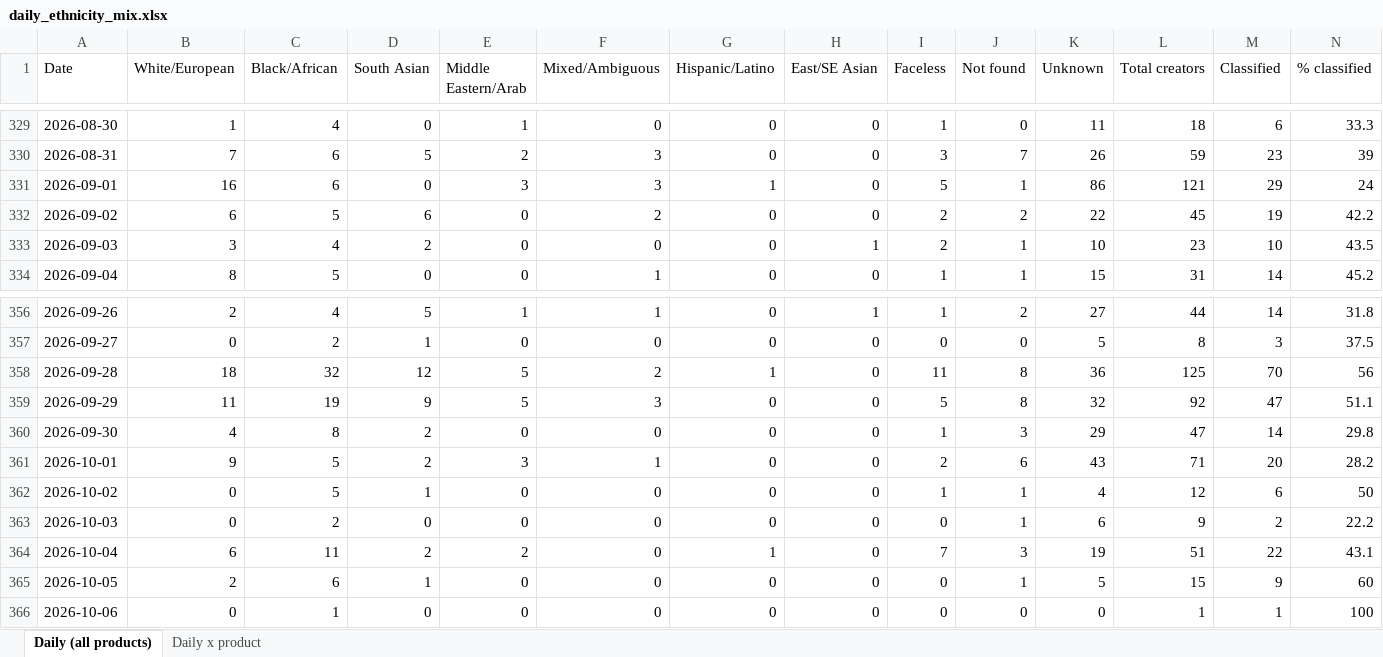
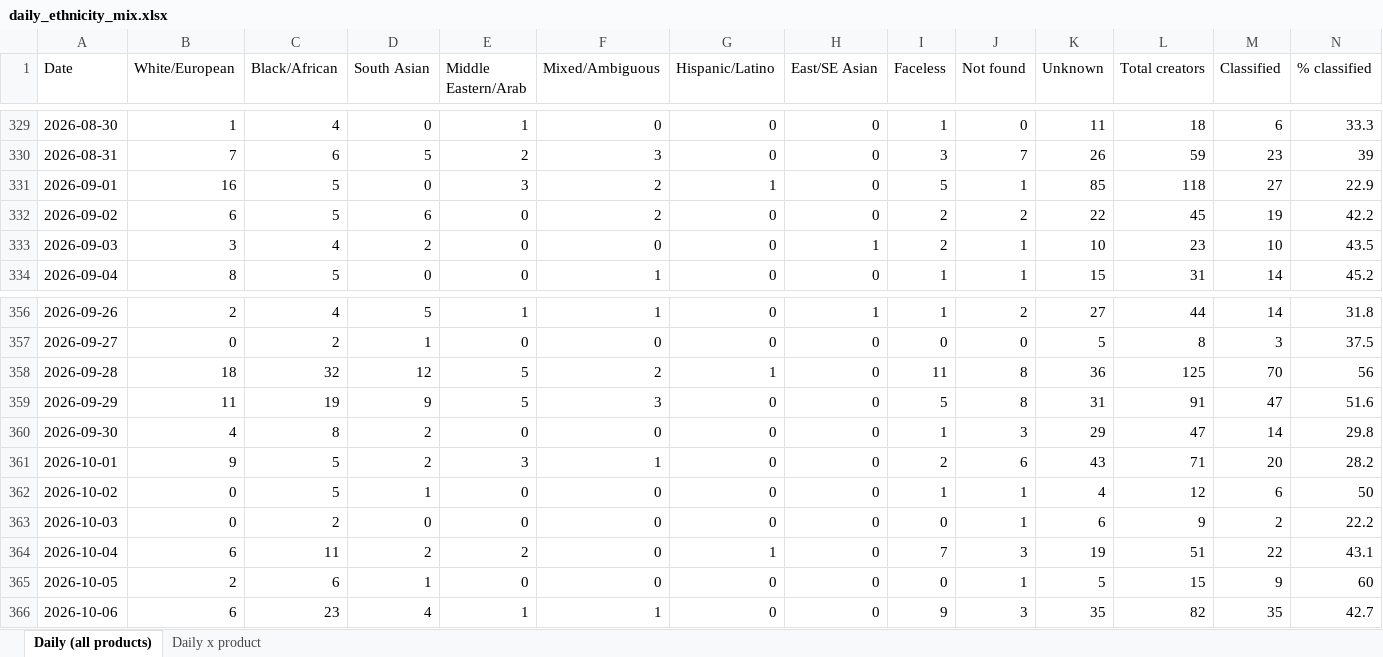
Before and after one commit to aviralgarg-commits/vahdam-sampling-dashboard, an Excel workbook: daily_ethnicity_mix.xlsx, sheet Daily (all products), drawn as a sheet; only a part is shown, gaps mark what is left out; values as stored, in another font and other column widths than the file's, no borders; the diff names each change by its address in the sheet, - before the commit and + after, or states it on an @@ line.

```diff
--- a/daily_ethnicity_mix.xlsx (sheet Daily (all products))
+++ b/daily_ethnicity_mix.xlsx (sheet Daily (all products))
-C331 (Black/African): 6
+C331 (Black/African): 5
-F331 (Mixed/Ambiguous): 3
+F331 (Mixed/Ambiguous): 2
-K331 (Unknown): 86
+K331 (Unknown): 85
-L331 (Total creators): 121
+L331 (Total creators): 118
-M331 (Classified): 29
+M331 (Classified): 27
-N331 (% classified): 24
+N331 (% classified): 22.9
-K359 (Unknown): 32
+K359 (Unknown): 31
-L359 (Total creators): 92
+L359 (Total creators): 91
-N359 (% classified): 51.1
+N359 (% classified): 51.6
-B366 (White/European): 0
+B366 (White/European): 6
-C366 (Black/African): 1
+C366 (Black/African): 23
-D366 (South Asian): 0
+D366 (South Asian): 4
-E366 (Middle Eastern/Arab): 0
+E366 (Middle Eastern/Arab): 1
-F366 (Mixed/Ambiguous): 0
+F366 (Mixed/Ambiguous): 1
-I366 (Faceless): 0
+I366 (Faceless): 9
-J366 (Not found): 0
+J366 (Not found): 3
-K366 (Unknown): 0
+K366 (Unknown): 35
-L366 (Total creators): 1
+L366 (Total creators): 82
-M366 (Classified): 1
+M366 (Classified): 35
-N366 (% classified): 100
+N366 (% classified): 42.7
```
Also changed, not shown: sheet Daily x product, chase_list.xlsx, no_gmv_data.xlsx, 15 other files.
